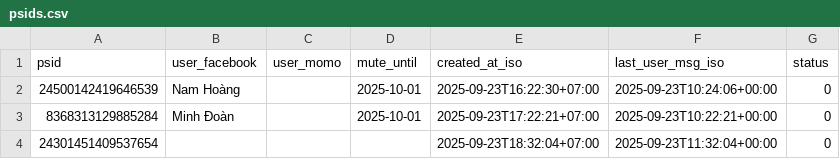
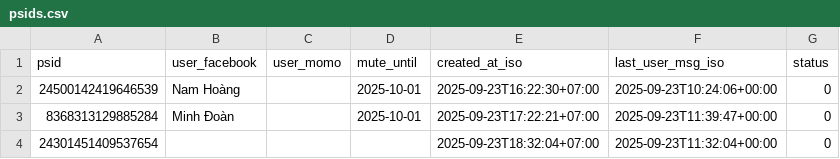
Before and after one commit to doanminh2203/messenger-weekly, a CSV file: psids.csv, drawn as a sheet.

Commit message:
touch last_user_msg for 8368313129885284

```diff
--- a/psids.csv
+++ b/psids.csv
@@ -2,3 +2,3 @@ psid,user_facebook,user_momo,mute_until,created_at_iso,last_user_msg_iso,status
 24500142419646539,Nam Hoàng,,2025-10-01,2025-09-23T16:22:30+07:00,2025-09-23T10:24:06+00:00,0
-8368313129885284,Minh Đoàn,,2025-10-01,2025-09-23T17:22:21+07:00,2025-09-23T10:22:21+00:00,0
+8368313129885284,Minh Đoàn,,2025-10-01,2025-09-23T17:22:21+07:00,2025-09-23T11:39:47+00:00,0
 24301451409537654,,,,2025-09-23T18:32:04+07:00,2025-09-23T11:32:04+00:00,0
```
